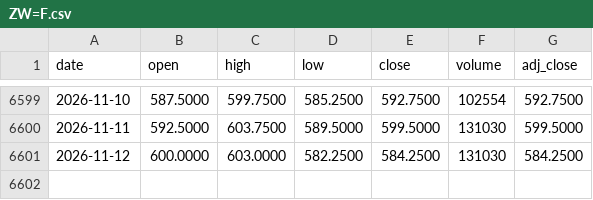
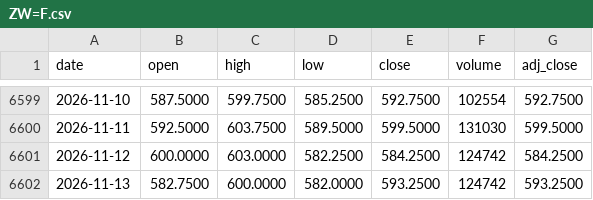
Before and after one commit to juanmichelini/market-notes, a CSV file: data/prices/ZW=F.csv, drawn as a sheet; only a part is shown, gaps mark what is left out.

```diff
--- a/data/prices/ZW=F.csv
+++ b/data/prices/ZW=F.csv
@@ -6600,2 +6600,3 @@ date,open,high,low,close,volume,adj_close
 2026-11-11,592.5000,603.7500,589.5000,599.5000,131030,599.5000
-2026-11-12,600.0000,603.0000,582.2500,584.2500,131030,584.2500
+2026-11-12,600.0000,603.0000,582.2500,584.2500,124742,584.2500
+2026-11-13,582.7500,600.0000,582.0000,593.2500,124742,593.2500
```
Also changed, not shown: data/indices/POTATO_US_PPI.csv, data/prices/CL=F.csv, 13 other files.
